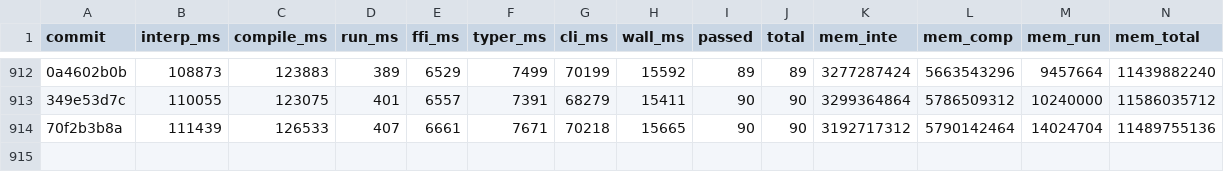
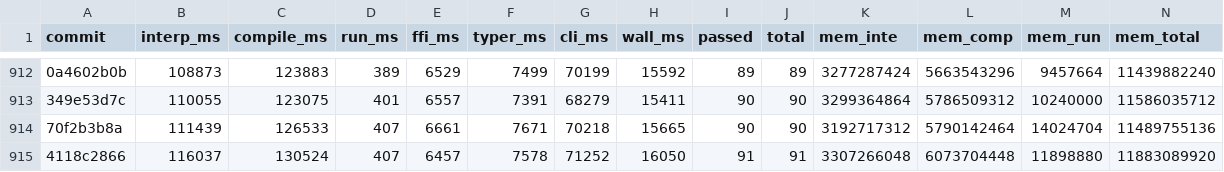
Before and after one commit to jtimon/til, a CSV file: doc/totals.csv, drawn as a sheet; only a part is shown, gaps mark what is left out; the diff names each change by its address in the sheet, - before the commit and + after, or states it on an @@ line.

```diff
--- a/doc/totals.csv
+++ b/doc/totals.csv
+row 915: 4118c2866 | 116037 | 130524 | 407 | 6457 | 7578 | 71252 | 16050 | 91 | 91 | 3307266048 | 6073704448 | 11898880 | 11883089920
```
Also changed, not shown: 16 other files.
